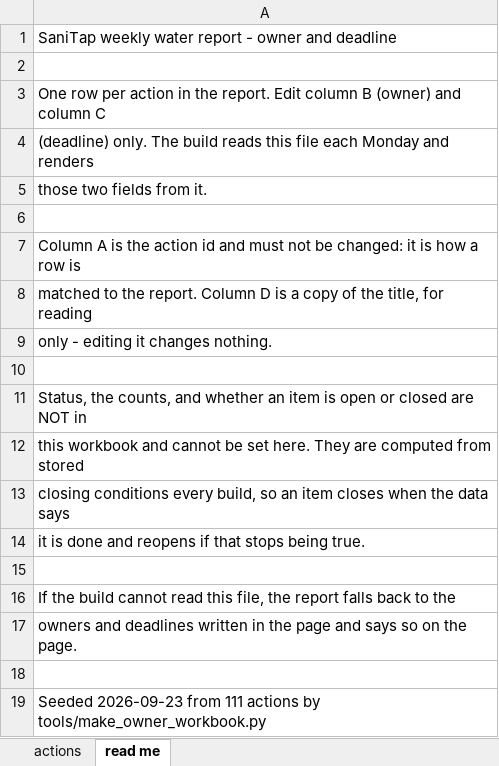
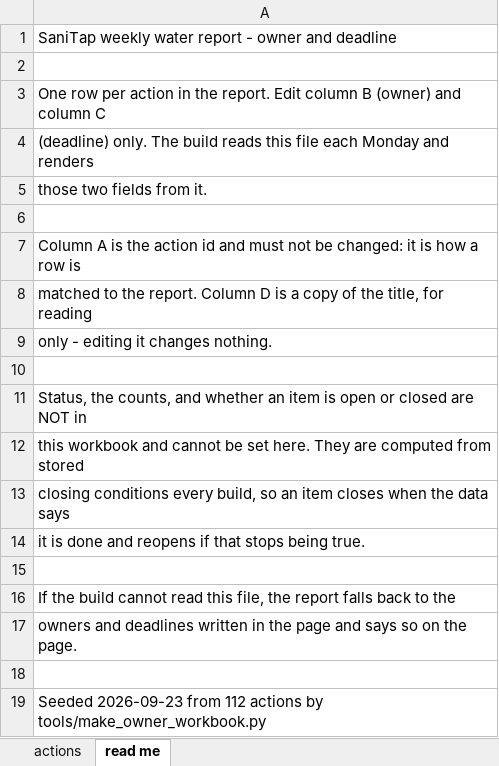
Before and after one commit to SaniTap-water/sanitap-water-report, an Excel workbook: build/action_owners.xlsx, sheet read me, drawn as a sheet; values as stored, in another font and other column widths than the file's, no borders; the diff names each change by its address in the sheet, - before the commit and + after, or states it on an @@ line.

```diff
--- a/build/action_owners.xlsx (sheet read me)
+++ b/build/action_owners.xlsx (sheet read me)
-A19: …2026-09-23 from 111 actions by…
+A19: …2026-09-23 from 112 actions by…
```
Also changed, not shown: sheet actions, 13 other files.
